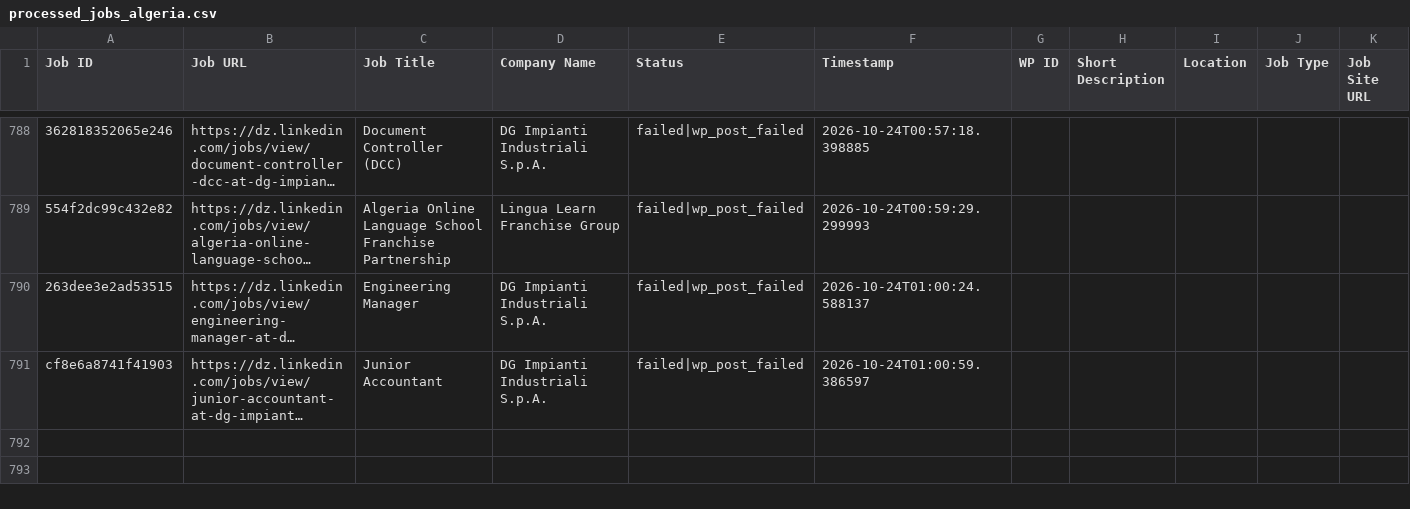
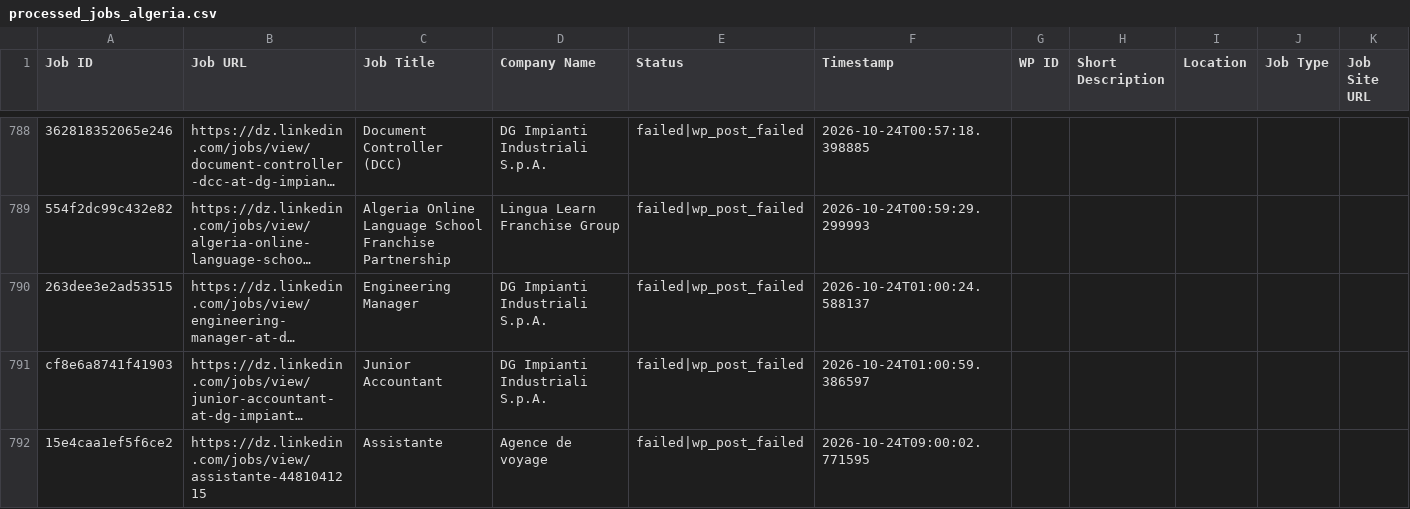
Before and after one commit to projectfetcher/dz, a CSV file: processed_jobs_algeria.csv, drawn as a sheet; only a part is shown, gaps mark what is left out; long unchanged cells end in …; the diff names each change by its address in the sheet, - before the commit and + after, or states it on an @@ line.

```diff
--- a/processed_jobs_algeria.csv
+++ b/processed_jobs_algeria.csv
+row 792: 15e4caa1ef5f6ce2 | https://dz.linkedin.com/jobs/view/assistante-4481041215 | Assistante | Agence de voyage | failed|wp_post_failed | 2026-10-24T09:00:02.771595
```
